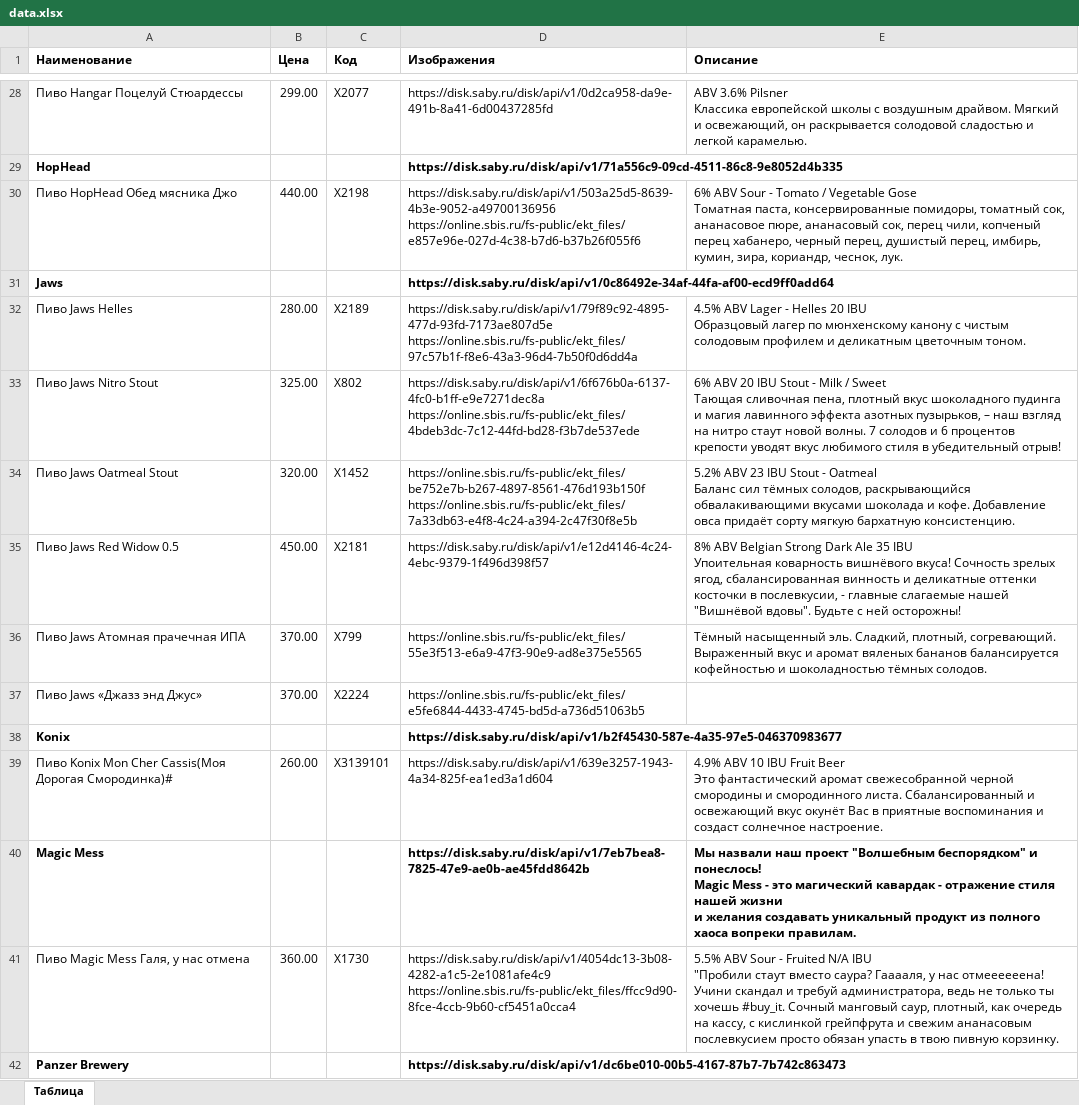
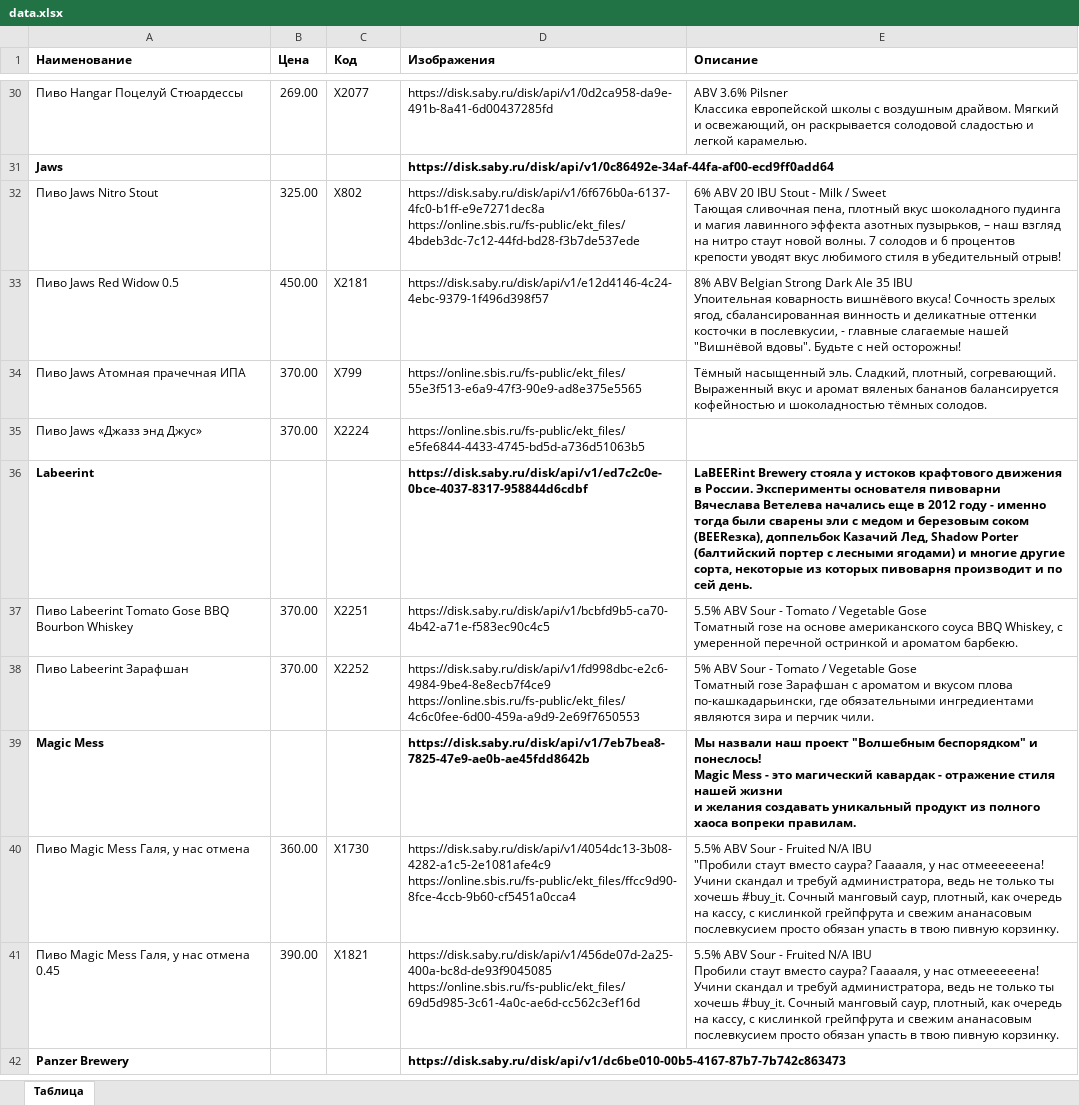
Before and after one commit to mosvtk/barrburgerr-menu, an Excel workbook: data.xlsx, sheet Таблица, drawn as a sheet; only a part is shown, gaps mark what is left out; values as stored, in another font and other column widths than the file's, no borders; removed rows and columns are numbered as before the commit, all else as after; ↵ is a line break in a cell; the diff covers the shown part only; the diff names each change by its address in the sheet, - before the commit and + after, or states it on an @@ line.

```diff
--- a/data.xlsx (sheet Таблица)
+++ b/data.xlsx (sheet Таблица)
-B30 (Цена): 299.00
+B30 (Цена): 269.00
-row 29: HopHead |  |  | https://disk.saby.ru/disk/api/v1/71a556c9-09cd-4511-86c8-9e8052d4b335
-row 30: Пиво HopHead Обед мясника Джо | 440.00 | Х2198 | https://disk.saby.ru/disk/api/v1/503a25d5-8639-4b3e-9052-a49700136956 ↵ https://online.sbis.ru/fs-public/ekt_files/e857e96e-027d-4c38-b7d6-b37b26f055f6 | 6% ABV Sour - Tomato / Vegetable Gose ↵ Томатная паста, консервированные помидоры, томатный сок, ананасовое пюре, ананасовый сок, перец чили, копченый перец хабанеро, черный перец, душистый перец, имбирь, кумин, зира, кориандр, чеснок, лук.
-row 32: Пиво Jaws Helles | 280.00 | Х2189 | https://disk.saby.ru/disk/api/v1/79f89c92-4895-477d-93fd-7173ae807d5e ↵ https://online.sbis.ru/fs-public/ekt_files/97c57b1f-f8e6-43a3-96d4-7b50f0d6dd4a | 4.5% ABV Lager - Helles 20 IBU ↵ Образцовый лагер по мюнхенскому канону с чистым солодовым профилем и деликатным цветочным тоном.
-row 34: Пиво Jaws Oatmeal Stout | 320.00 | Х1452 | https://online.sbis.ru/fs-public/ekt_files/be752e7b-b267-4897-8561-476d193b150f ↵ https://online.sbis.ru/fs-public/ekt_files/7a33db63-e4f8-4c24-a394-2c47f30f8e5b | 5.2% ABV 23 IBU Stout - Oatmeal ↵ Баланс сил тёмных солодов, раскрывающийся обвалакивающими вкусами шоколада и кофе. Добавление овса придаёт сорту мягкую бархатную консистенцию.
-row 38: Konix |  |  | https://disk.saby.ru/disk/api/v1/b2f45430-587e-4a35-97e5-046370983677
-row 39: Пиво Konix Mon Cher Cassis(Моя Дорогая Смородинка)# | 260.00 | X3139101 | https://disk.saby.ru/disk/api/v1/639e3257-1943-4a34-825f-ea1ed3a1d604 | 4.9% ABV 10 IBU Fruit Beer ↵ Это фантастический аромат свежесобранной черной смородины и смородинного листа. Сбалансированный и освежающий вкус окунёт Вас в приятные воспоминания и создаст солнечное настроение.
+row 36: Labeerint |  |  | https://disk.saby.ru/disk/api/v1/ed7c2c0e-0bce-4037-8317-958844d6cdbf | LaBEERint Brewery стояла у истоков крафтового движения в России. Эксперименты основателя пивоварни Вячеслава Ветелева начались еще в 2012 году - именно тогда были сварены эли с медом и березовым соком (BEERезка), доппельбок Казачий Лед, Shadow Porter (балтийский портер с лесными ягодами) и многие другие сорта, некоторые из которых пивоварня производит и по сей день.
+row 37: Пиво Labeerint Tomato Gose BBQ Bourbon Whiskey | 370.00 | Х2251 | https://disk.saby.ru/disk/api/v1/bcbfd9b5-ca70-4b42-a71e-f583ec90c4c5 | 5.5% ABV Sour - Tomato / Vegetable Gose ↵ Томатный гозе на основе американского соуса BBQ Whiskey, с умеренной перечной остринкой и ароматом барбекю.
+row 38: Пиво Labeerint Зарафшан | 370.00 | Х2252 | https://disk.saby.ru/disk/api/v1/fd998dbc-e2c6-4984-9be4-8e8ecb7f4ce9 ↵ https://online.sbis.ru/fs-public/ekt_files/4c6c0fee-6d00-459a-a9d9-2e69f7650553 | 5% ABV Sour - Tomato / Vegetable Gose ↵ Томатный гозе Зарафшан с ароматом и вкусом плова по-кашкадарьински, где обязательными ингредиентами являются зира и перчик чили.
+row 41: Пиво Magic Mess Галя, у нас отмена 0.45 | 390.00 | Х1821 | https://disk.saby.ru/disk/api/v1/456de07d-2a25-400a-bc8d-de93f9045085 ↵ https://online.sbis.ru/fs-public/ekt_files/69d5d985-3c61-4a0c-ae6d-cc562c3ef16d | 5.5% ABV Sour - Fruited N/A IBU ↵ Пробили стаут вместо саура? Гааааля, у нас отмеееееена! Учини скандал и требуй администратора, ведь не только ты хочешь #buy_it. Сочный манговый саур, плотный, как очередь на кассу, с кислинкой грейпфрута и свежим ананасовым послевкусием просто обязан упасть в твою пивную корзинку.
```
Also changed, not shown: 32 added rows, 30 removed rows and 10 edited cells elsewhere in this sheet.
